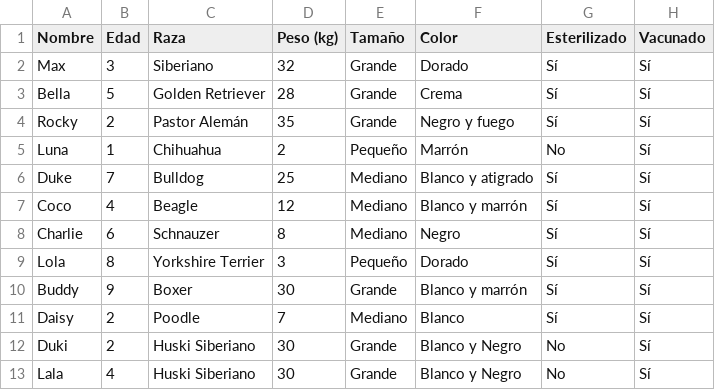
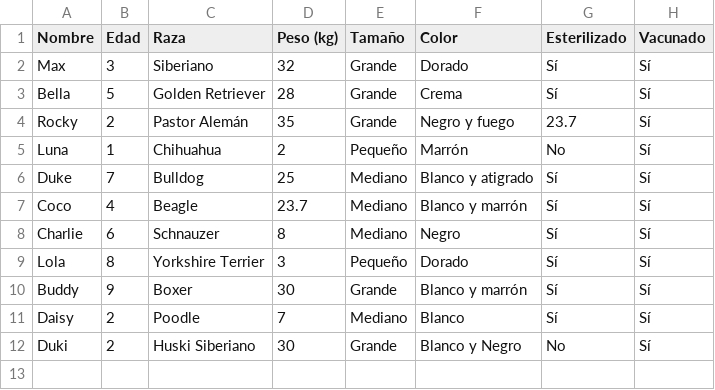
Before and after one commit to AngellLSF9987/PYTHON-II, a CSV file: UD.3/ejemplo_7_csv/perros.csv, drawn as a sheet.

```diff
--- a/UD.3/ejemplo_7_csv/perros.csv
+++ b/UD.3/ejemplo_7_csv/perros.csv
@@ -3,6 +3,6 @@ Max,3,Siberiano,32,Grande,Dorado,Sí,Sí
 Bella,5,Golden Retriever,28,Grande,Crema,Sí,Sí
-Rocky,2,Pastor Alemán,35,Grande,Negro y fuego,Sí,Sí
+Rocky,2,Pastor Alemán,35,Grande,Negro y fuego,23.7,Sí
 Luna,1,Chihuahua,2,Pequeño,Marrón,No,Sí
 Duke,7,Bulldog,25,Mediano,Blanco y atigrado,Sí,Sí
-Coco,4,Beagle,12,Mediano,Blanco y marrón,Sí,Sí
+Coco,4,Beagle,23.7,Mediano,Blanco y marrón,Sí,Sí
 Charlie,6,Schnauzer,8,Mediano,Negro,Sí,Sí
@@ -12,2 +12 @@ Daisy,2,Poodle,7,Mediano,Blanco,Sí,Sí
 Duki,2,Huski Siberiano,30,Grande,Blanco y Negro,No,Sí
-Lala,4,Huski Siberiano,30,Grande,Blanco y Negro,No,Sí
```
Also changed, not shown: 4 other files.
